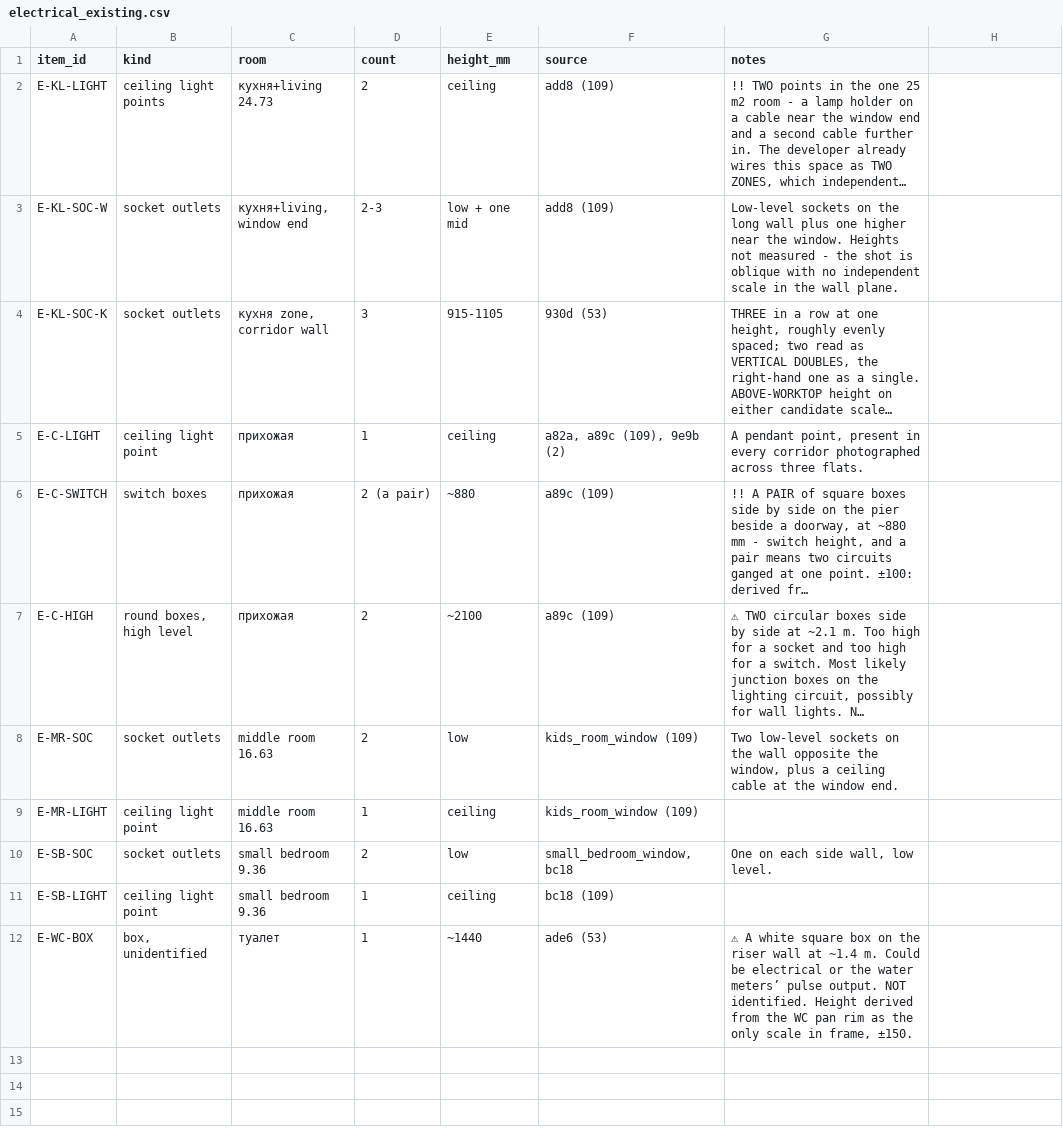
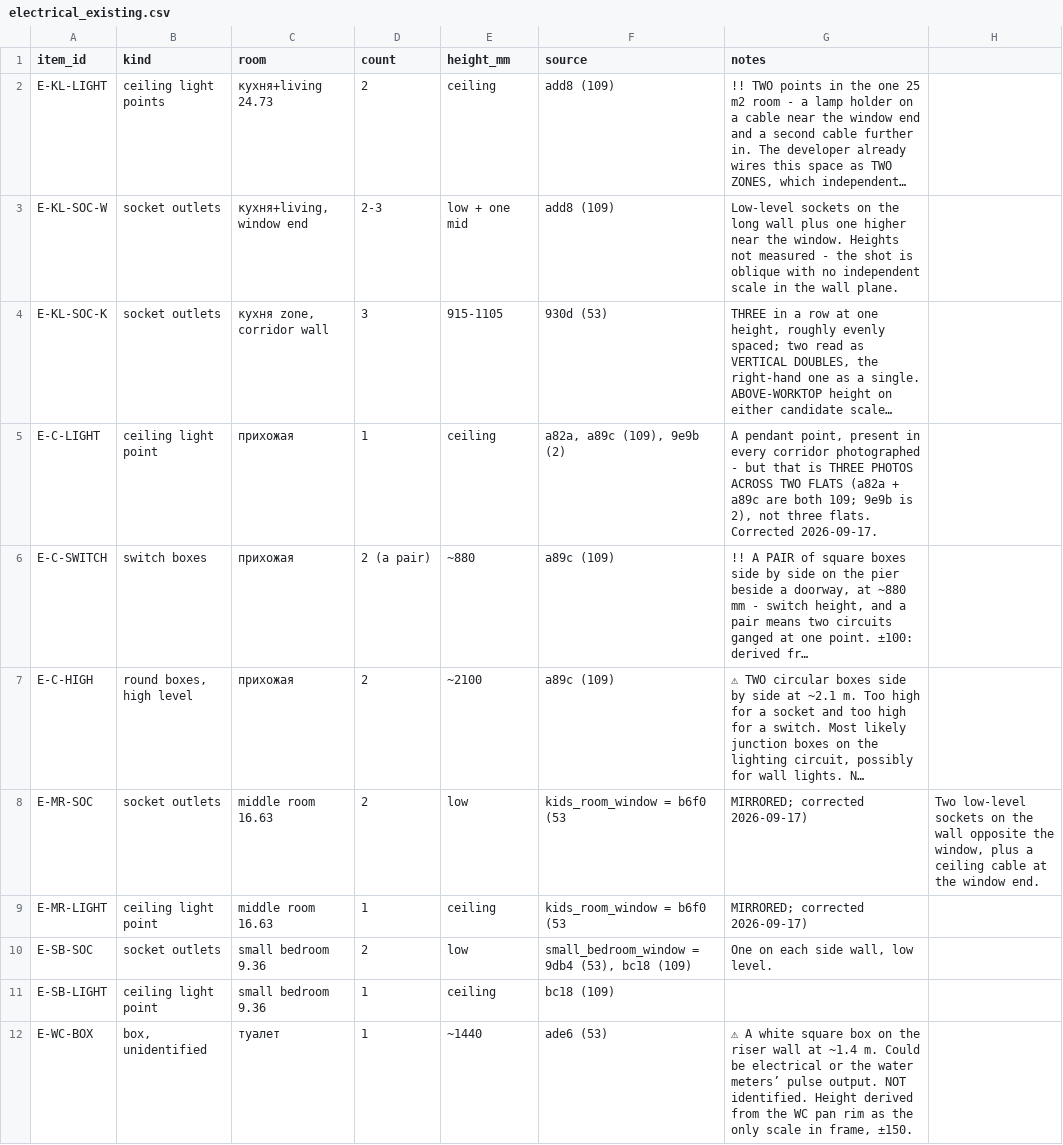
Before and after one commit to AliakseiBabko/price-scrapper, a CSV file: data/canonical/electrical_existing.csv, drawn as a sheet; long unchanged cells end in …; the diff names each change by its address in the sheet, - before the commit and + after, or states it on an @@ line.

```diff
--- a/data/canonical/electrical_existing.csv
+++ b/data/canonical/electrical_existing.csv
-G5 (notes): …corridor photographed across three flats.
+G5 (notes): …corridor photographed - but that is THREE PHOTOS ACROSS TWO FLATS (a82a + a89c are both 109; 9e9b is 2), not three flats. Corrected 2026-09-17.
-F8:F9 (source): kids_room_window (109)
+F8:F9 (source): kids_room_window = b6f0 (53
-G8 (notes): Two low-level sockets on the wall opposite the window, plus a ceiling cable at the window end.
+G8 (notes): MIRRORED; corrected 2026-09-17)
-H8: (empty)
+H8: Two low-level sockets on the wall opposite the window, plus a ceiling cable at the window end.
-G9 (notes): (empty)
+G9 (notes): MIRRORED; corrected 2026-09-17)
-F10 (source): small_bedroom_window, bc18
+F10 (source): small_bedroom_window = 9db4 (53), bc18 (109)
```
Also changed, not shown: _Inbox/migration/services_claim_inventory.csv, 2 other files.
